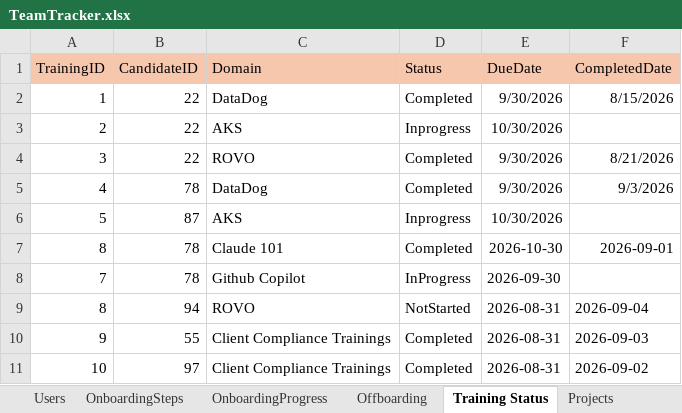
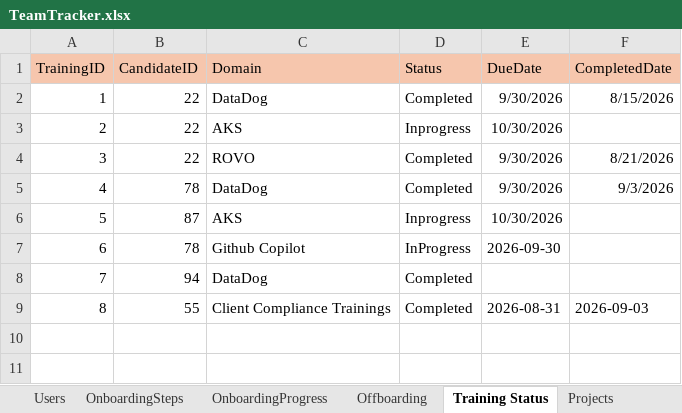
Before and after one commit to rk20597/TeamTracker, an Excel workbook: Data/TeamTracker.xlsx, sheet Training Status, drawn as a sheet; values as stored, in another font and other column widths than the file's, no borders; removed rows and columns are numbered as before the commit, all else as after; the diff names each change by its address in the sheet, - before the commit and + after, or states it on an @@ line.

```diff
--- a/Data/TeamTracker.xlsx (sheet Training Status)
+++ b/Data/TeamTracker.xlsx (sheet Training Status)
-row 7: 8 | 78 | Claude 101 | Completed | 2026-10-30 | 2026-09-01
-A7 (TrainingID): 7
+A7 (TrainingID): 6
-row 9: 8 | 94 | ROVO | NotStarted | 2026-08-31 | 2026-09-04
+row 8: 7 | 94 | DataDog | Completed
-A9 (TrainingID): 9
+A9 (TrainingID): 8
-row 11: 10 | 97 | Client Compliance Trainings | Completed | 2026-08-31 | 2026-09-02
```
Also changed, not shown: sheet Users, sheet TeamMember, sheet Offboarding, 6 other files.
